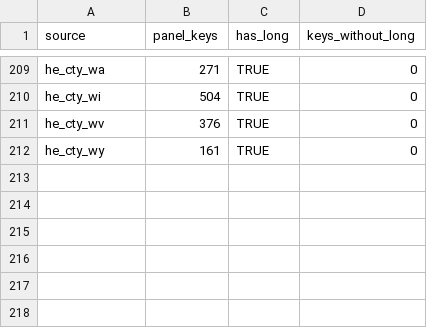
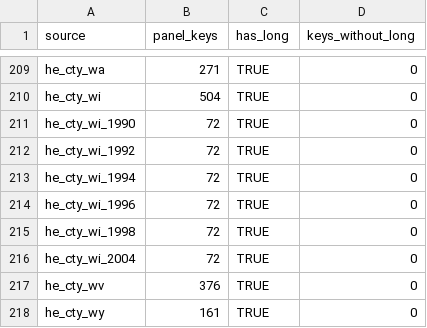
Before and after one commit to pmheideman/us-county-election-results, a CSV file: R/output/house_long_coverage.csv, drawn as a sheet; only a part is shown, gaps mark what is left out; the diff names each change by its address in the sheet, - before the commit and + after, or states it on an @@ line.

```diff
--- a/R/output/house_long_coverage.csv
+++ b/R/output/house_long_coverage.csv
+row 211: he_cty_wi_1990 | 72 | TRUE | 0
+row 212: he_cty_wi_1992 | 72 | TRUE | 0
+row 213: he_cty_wi_1994 | 72 | TRUE | 0
+row 214: he_cty_wi_1996 | 72 | TRUE | 0
+row 215: he_cty_wi_1998 | 72 | TRUE | 0
+row 216: he_cty_wi_2004 | 72 | TRUE | 0
```
Also changed, not shown: R/data/source_registry.csv, R/output/elect_cty_final_one_party_summary.csv, 5 other files.
